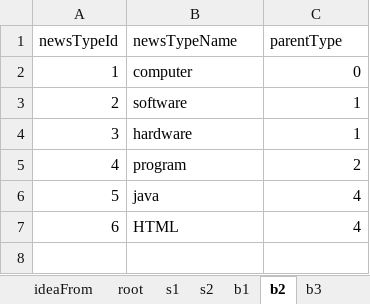
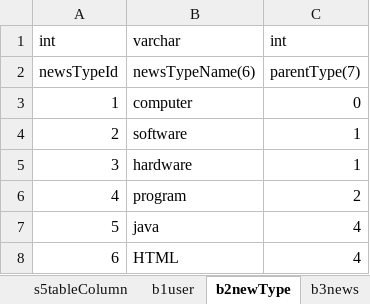
Before and after one commit to brucevsked/onetablesystem, an Excel workbook: onetablesystem.xlsx, sheet b2newType, drawn as a sheet; values as stored, in another font and other column widths than the file's, no borders; addresses are those after the commit; the diff names each change by its address in the sheet, - before the commit and + after, or states it on an @@ line.

```diff
--- a/onetablesystem.xlsx (sheet b2newType)
+++ b/onetablesystem.xlsx (sheet b2newType)
-sheet tab: b1
+sheet tab: b1user
-sheet tab: b2
+sheet tab: b2newType
-sheet tab: b3
+sheet tab: b3news
+sheet tab: s5tableColumn
+row 1: int | varchar | int
-B2: newsTypeName
+B2: newsTypeName(6)
-C2: parentType
+C2: parentType(7)
```
Also changed, not shown: sheet root, sheet s1dataType, sheet b3news, sheet s2storeType, sheet b1user, sheet ideaFrom, other sheet tabs.
